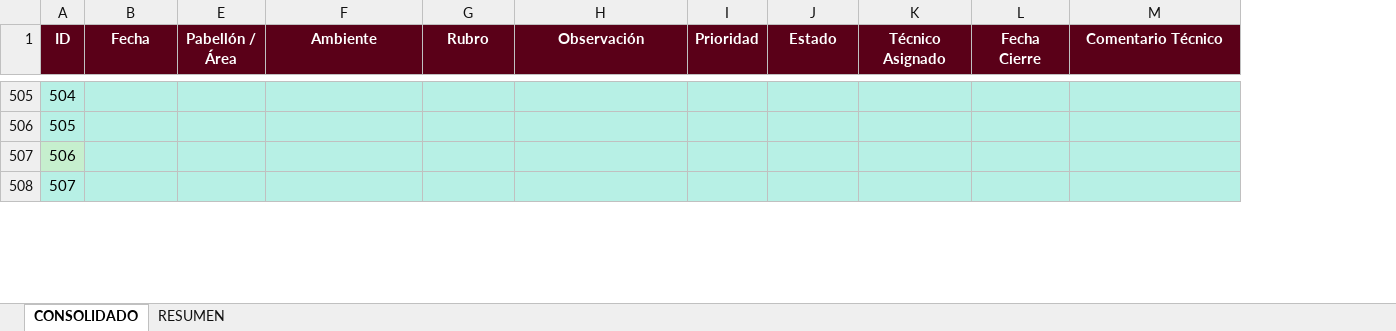
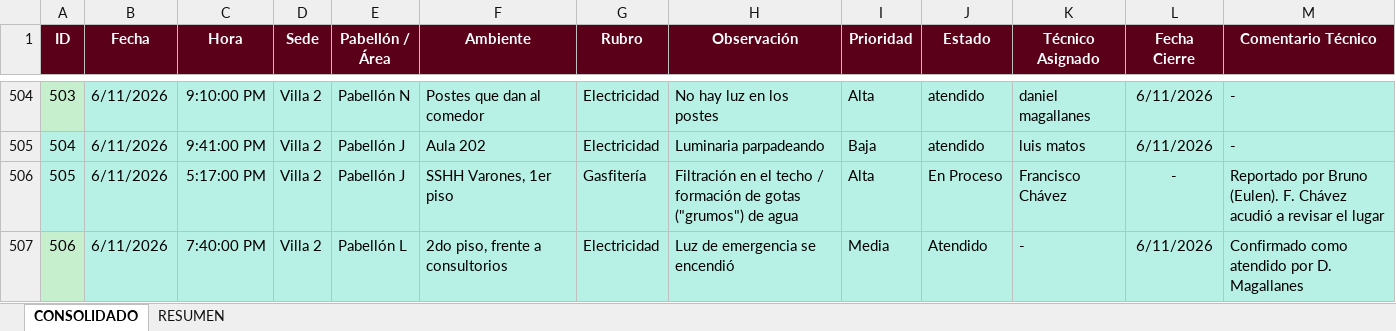
Before and after one commit to frankchavez-cloud/KPIS-VILLA, an Excel workbook: CONSOLIDADO DASHBOARD VILLA.xlsx, sheet CONSOLIDADO, drawn as a sheet; only a part is shown, gaps mark what is left out; values as stored, in another font and other column widths than the file's, no borders; conditional formats and table styles not drawn; addresses are those after the commit; the diff covers the shown part only; the diff names each change by its address in the sheet, - before the commit and + after, or states it on an @@ line.

```diff
--- a/CONSOLIDADO DASHBOARD VILLA.xlsx (sheet CONSOLIDADO)
+++ b/CONSOLIDADO DASHBOARD VILLA.xlsx (sheet CONSOLIDADO)
@@ column C (Hora) unhidden, rows 504-507: 9:10:00 PM | 9:41:00 PM | 5:17:00 PM | 7:40:00 PM @@
@@ column D (Sede) unhidden, rows 504-507: all Villa 2 @@
@@ column A (ID) renumbered between rows 494 and 524 @@
-B504:B507 (Fecha): (empty)
+B504:B507 (Fecha): 6/11/2026
-E504 (Pabellón / Área): (empty)
+E504 (Pabellón / Área): Pabellón N
-F504 (Ambiente): (empty)
+F504 (Ambiente): Postes que dan al comedor
-G504:G505 (Rubro): (empty)
+G504:G505 (Rubro): Electricidad
-H504 (Observación): (empty)
+H504 (Observación): No hay luz en los postes
-I504 (Prioridad): (empty)
+I504 (Prioridad): Alta
-J504:J505 (Estado): (empty)
+J504:J505 (Estado): atendido
-K504 (Técnico Asignado): (empty)
+K504 (Técnico Asignado): daniel magallanes
-L504:L505 (Fecha Cierre): (empty)
+L504:L505 (Fecha Cierre): 6/11/2026
-M504:M505 (Comentario Técnico): (empty)
+M504:M505 (Comentario Técnico): -
-E505:E506 (Pabellón / Área): (empty)
+E505:E506 (Pabellón / Área): Pabellón J
-F505 (Ambiente): (empty)
+F505 (Ambiente): Aula 202
-H505 (Observación): (empty)
+H505 (Observación): Luminaria parpadeando
-I505 (Prioridad): (empty)
+I505 (Prioridad): Baja
-K505 (Técnico Asignado): (empty)
+K505 (Técnico Asignado): luis matos
-F506 (Ambiente): (empty)
+F506 (Ambiente): SSHH Varones, 1er piso
-G506 (Rubro): (empty)
+G506 (Rubro): Gasfitería
-H506 (Observación): (empty)
+H506 (Observación): Filtración en el techo / formación de gotas ("grumos") de agua
-I506 (Prioridad): (empty)
+I506 (Prioridad): Alta
-J506 (Estado): (empty)
+J506 (Estado): En Proceso
-K506 (Técnico Asignado): (empty)
+K506 (Técnico Asignado): Francisco Chávez
-L506 (Fecha Cierre): (empty)
+L506 (Fecha Cierre): -
-M506 (Comentario Técnico): (empty)
+M506 (Comentario Técnico): Reportado por Bruno (Eulen). F. Chávez acudió a revisar el lugar
-E507 (Pabellón / Área): (empty)
+E507 (Pabellón / Área): Pabellón L
-F507 (Ambiente): (empty)
+F507 (Ambiente): 2do piso, frente a consultorios
-G507 (Rubro): (empty)
+G507 (Rubro): Electricidad
-H507 (Observación): (empty)
+H507 (Observación): Luz de emergencia se encendió
-I507 (Prioridad): (empty)
+I507 (Prioridad): Media
-J507 (Estado): (empty)
+J507 (Estado): Atendido
-K507 (Técnico Asignado): (empty)
+K507 (Técnico Asignado): -
-L507 (Fecha Cierre): (empty)
+L507 (Fecha Cierre): 6/11/2026
-M507 (Comentario Técnico): (empty)
+M507 (Comentario Técnico): Confirmado como atendido por D. Magallanes
```
Also changed, not shown: 112 added rows, 1 removed row, 186 edited cells and cell formats elsewhere in this sheet.
